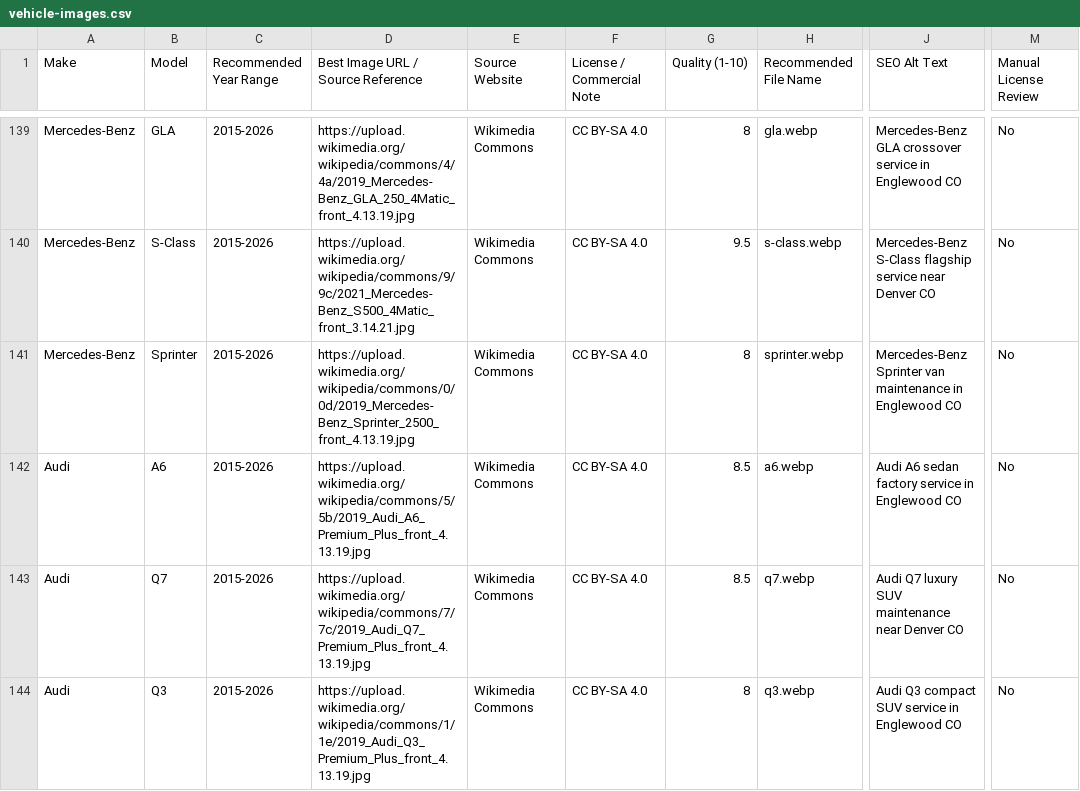
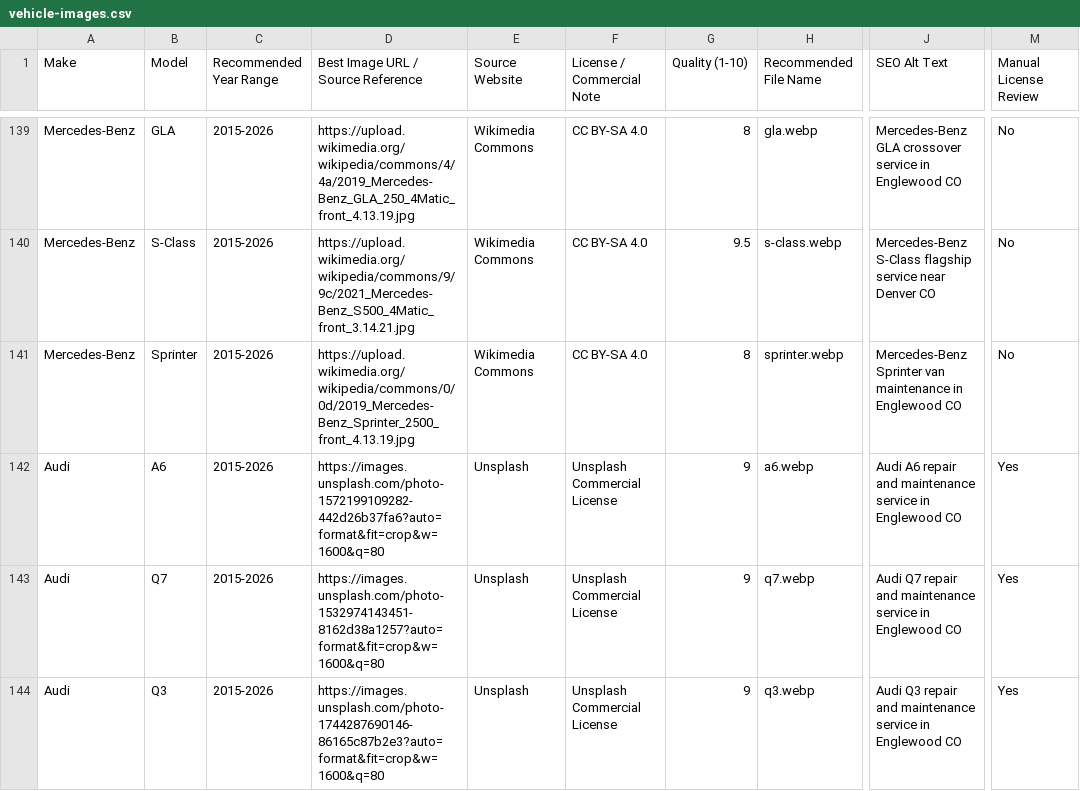
Before and after one commit to DSeeHappy/rkcautomotive, a CSV file: data/vehicle-images.csv, drawn as a sheet; only a part is shown, gaps mark what is left out; the diff covers the shown part only; the diff names each change by its address in the sheet, - before the commit and + after, or states it on an @@ line.

Commit message:
Add Kia and Audi vehicle photos with full-bleed model panels.
Sync BrandTabs images from verified Unsplash sources, download WebP assets, and extend the cinematic ModelDetailPanel layout to Kia and Audi alongside Volkswagen.

```diff
--- a/data/vehicle-images.csv
+++ b/data/vehicle-images.csv
-D142: https://upload.wikimedia.org/wikipedia/commons/5/5b/2019_Audi_A6_Premium_Plus_front_4.13.19.jpg
+D142: https://images.unsplash.com/photo-1572199109282-442d26b37fa6?auto=format&fit=crop&w=1600&q=80
-E142:E144 (Source Website): Wikimedia Commons
+E142:E144 (Source Website): Unsplash
-F142:F144 (License / Commercial Note): CC BY-SA 4.0
+F142:F144 (License / Commercial Note): Unsplash Commercial License
-G142:G143 (Quality (1-10)): 8.5
+G142:G143 (Quality (1-10)): 9
-J142 (SEO Alt Text): Audi A6 sedan factory service in…
+J142 (SEO Alt Text): Audi A6 repair and maintenance service in…
-M142:M144 (Manual License Review): No
+M142:M144 (Manual License Review): Yes
-D143: https://upload.wikimedia.org/wikipedia/commons/7/7c/2019_Audi_Q7_Premium_Plus_front_4.13.19.jpg
+D143: https://images.unsplash.com/photo-1532974143451-8162d38a1257?auto=format&fit=crop&w=1600&q=80
-J143 (SEO Alt Text): Audi Q7 luxury SUV maintenance near Denver CO
+J143 (SEO Alt Text): Audi Q7 repair and maintenance service in Englewood CO
-D144: https://upload.wikimedia.org/wikipedia/commons/1/1e/2019_Audi_Q3_Premium_Plus_front_4.13.19.jpg
+D144: https://images.unsplash.com/photo-1744287690146-86165c87b2e3?auto=format&fit=crop&w=1600&q=80
-G144 (Quality (1-10)): 8
+G144 (Quality (1-10)): 9
-J144 (SEO Alt Text): Audi Q3 compact SUV service in…
+J144 (SEO Alt Text): Audi Q3 repair and maintenance service in…
```
Also changed, not shown: 65 edited cells elsewhere in this file, 16 other files.
